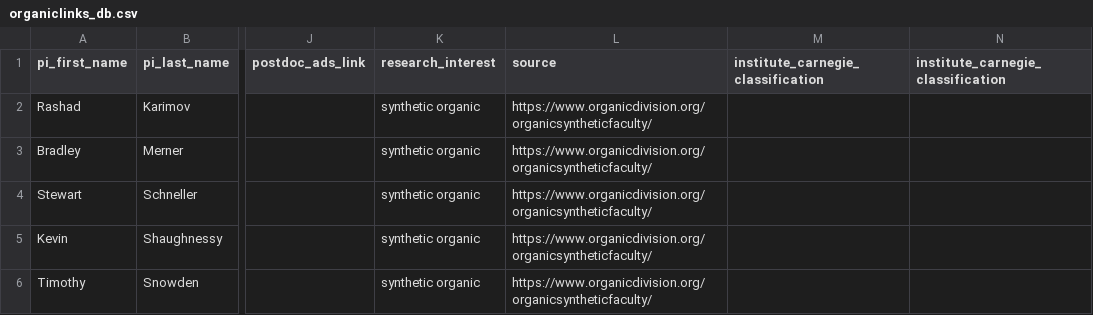
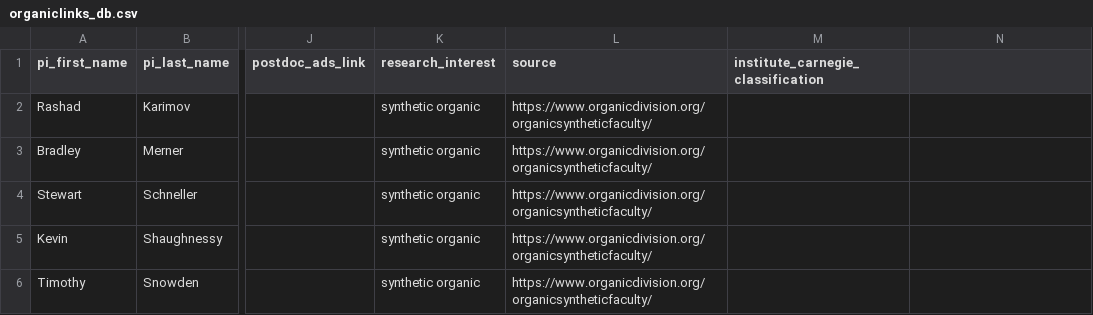
Before and after one commit to khoivan88/organiclinks-v2, a CSV file: data/organiclinks_db.csv, drawn as a sheet; only a part is shown, gaps mark what is left out; the diff names each change by its address in the sheet, - before the commit and + after, or states it on an @@ line.

Commit message:
Committing spreadsheet content on 1/14/2025: by khoivan88@gmail.com removing duplicated `institute_carnegie_classification` in the Google Sheet sheet1

```diff
--- a/data/organiclinks_db.csv
+++ b/data/organiclinks_db.csv
-N1: institute_carnegie_classification
+N1: (empty)
```
